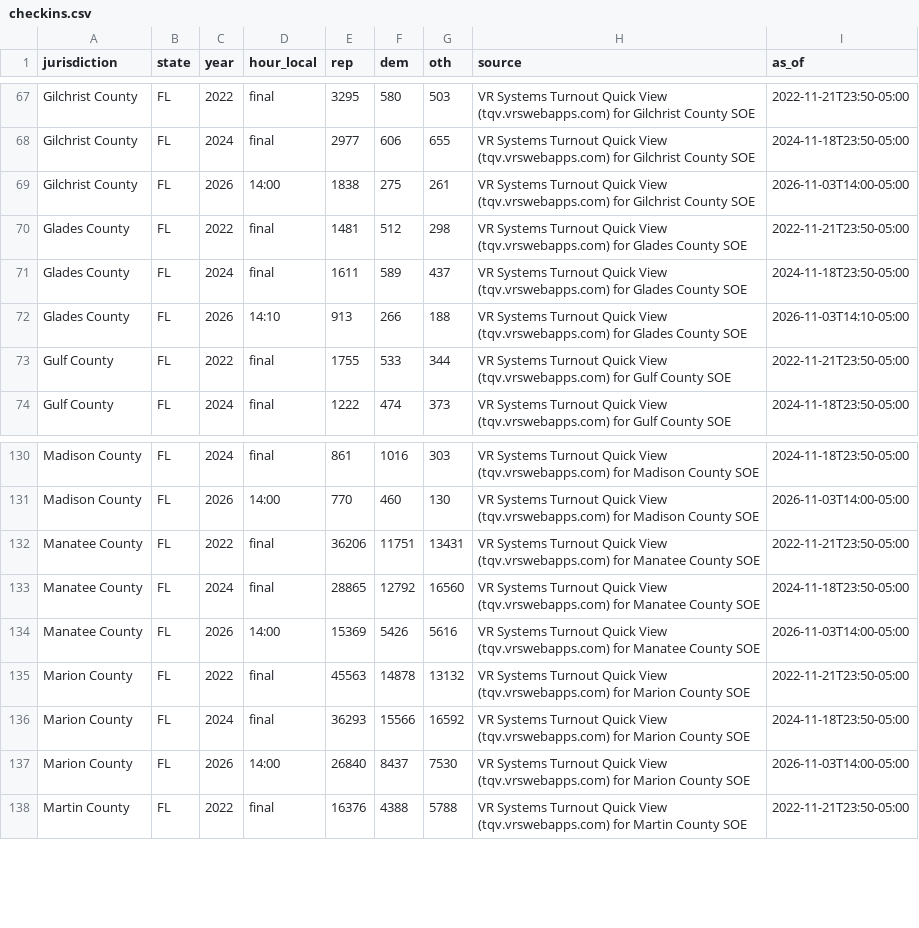
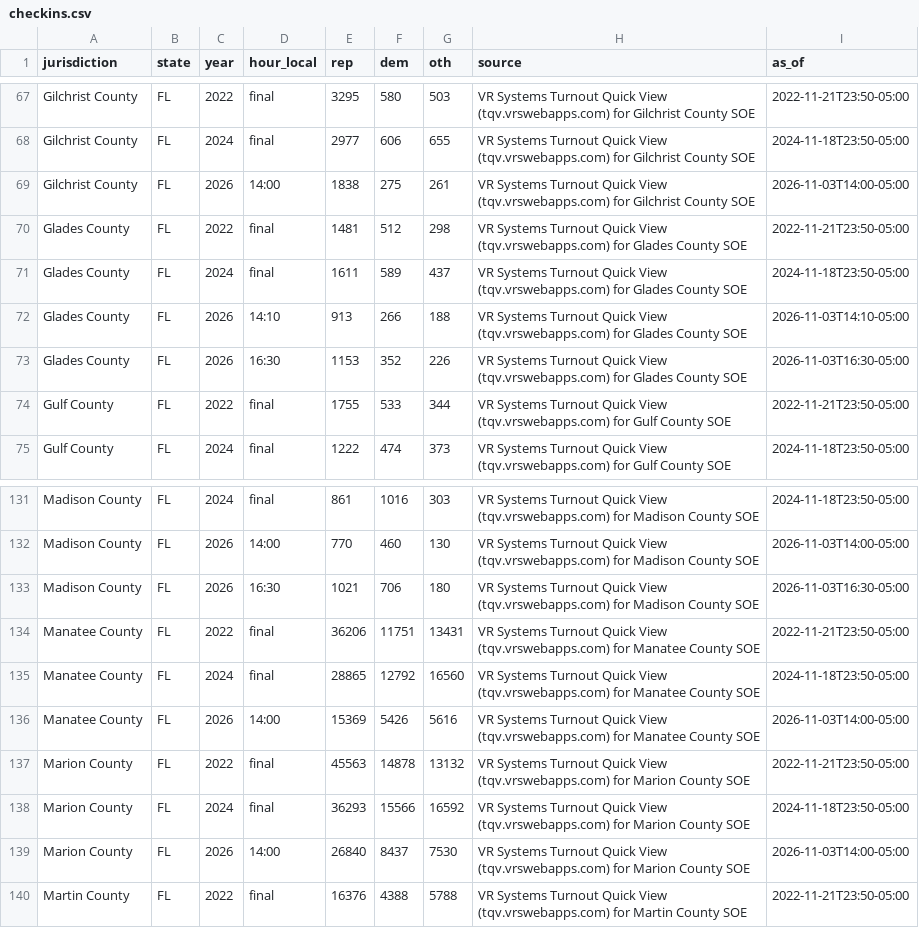
Before and after one commit to AlexBBIO/ElectionNight, a CSV file: data/checkins.csv, drawn as a sheet; only a part is shown, gaps mark what is left out; the diff names each change by its address in the sheet, - before the commit and + after, or states it on an @@ line.

```diff
--- a/data/checkins.csv
+++ b/data/checkins.csv
+row 73: Glades County | FL | 2026 | 16:30 | 1153 | 352 | 226 | VR Systems Turnout Quick View (tqv.vrswebapps.com) for Glades County SOE | 2026-11-03T16:30-05:00
+row 133: Madison County | FL | 2026 | 16:30 | 1021 | 706 | 180 | VR Systems Turnout Quick View (tqv.vrswebapps.com) for Madison County SOE | 2026-11-03T16:30-05:00
```
